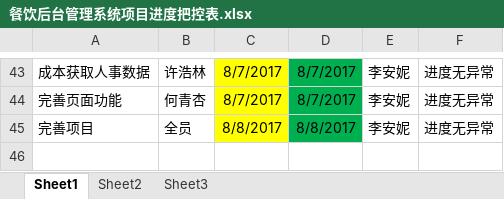
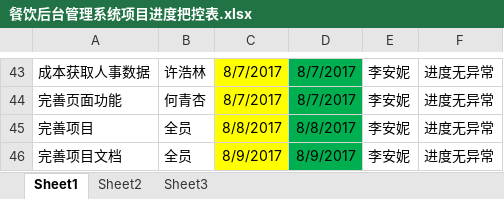
Before and after one commit to GDGM422/FoodsManage, an Excel workbook: 文档/餐饮后台管理系统项目进度把控表.xlsx, sheet Sheet1, drawn as a sheet; only a part is shown, gaps mark what is left out; values as stored, in another font and other column widths than the file's, no borders; the diff names each change by its address in the sheet, - before the commit and + after, or states it on an @@ line.

```diff
--- a/文档/餐饮后台管理系统项目进度把控表.xlsx (sheet Sheet1)
+++ b/文档/餐饮后台管理系统项目进度把控表.xlsx (sheet Sheet1)
+row 46: 完善项目文档 | 全员 | 8/9/2017 | 8/9/2017 | 李安妮 | 进度无异常
```
Also changed, not shown: 2 other files.
